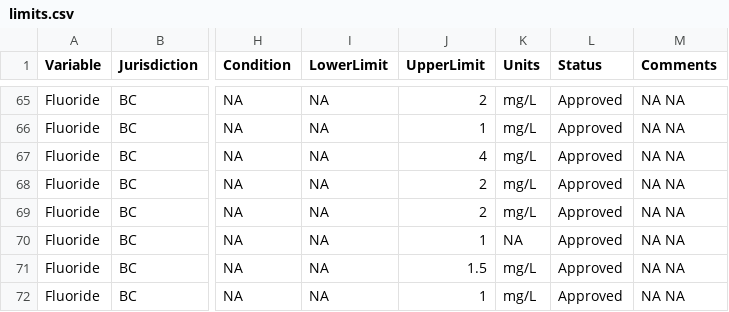
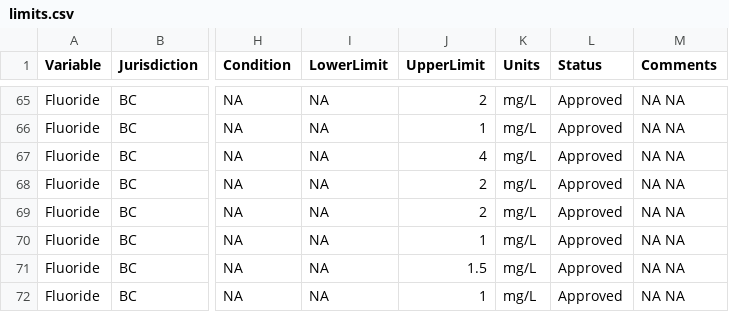
Before and after one commit to bcgov/wqbc, a CSV file: data-raw/limits.csv, drawn as a sheet; only a part is shown, gaps mark what is left out; the diff names each change by its address in the sheet, - before the commit and + after, or states it on an @@ line.

Commit message:
set Fluoride missing units to mg/L

```diff
--- a/data-raw/limits.csv
+++ b/data-raw/limits.csv
-K70 (Units): NA
+K70 (Units): mg/L
```
